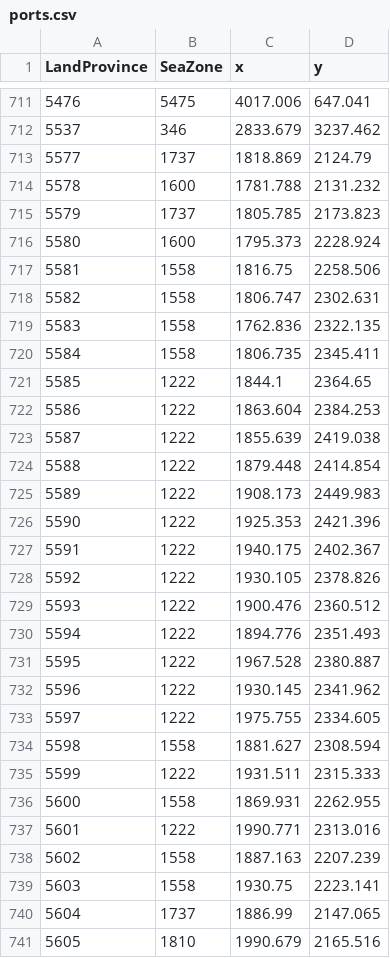
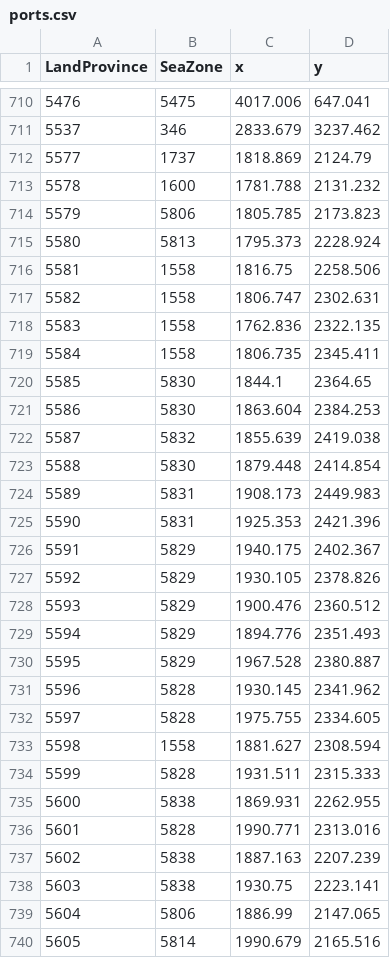
Before and after one commit to dementive/Chronicles-of-Omniluxia, a CSV file: map_data/ports.csv, drawn as a sheet; only a part is shown, gaps mark what is left out; the diff covers the shown part only.

```diff
--- a/map_data/ports.csv
+++ b/map_data/ports.csv
@@ -714,4 +713,4 @@ LandProvince;SeaZone;x;y;
 5578;1600;1781.788;2131.232;
-5579;1737;1805.785;2173.823;
-5580;1600;1795.373;2228.924;
+5579;5806;1805.785;2173.823;
+5580;5813;1795.373;2228.924;
 5581;1558;1816.75;2258.506;
@@ -720,22 +719,22 @@ LandProvince;SeaZone;x;y;
 5584;1558;1806.735;2345.411;
-5585;1222;1844.1;2364.65;
-5586;1222;1863.604;2384.253;
-5587;1222;1855.639;2419.038;
-5588;1222;1879.448;2414.854;
-5589;1222;1908.173;2449.983;
-5590;1222;1925.353;2421.396;
-5591;1222;1940.175;2402.367;
-5592;1222;1930.105;2378.826;
-5593;1222;1900.476;2360.512;
-5594;1222;1894.776;2351.493;
-5595;1222;1967.528;2380.887;
-5596;1222;1930.145;2341.962;
-5597;1222;1975.755;2334.605;
+5585;5830;1844.1;2364.65;
+5586;5830;1863.604;2384.253;
+5587;5832;1855.639;2419.038;
+5588;5830;1879.448;2414.854;
+5589;5831;1908.173;2449.983;
+5590;5831;1925.353;2421.396;
+5591;5829;1940.175;2402.367;
+5592;5829;1930.105;2378.826;
+5593;5829;1900.476;2360.512;
+5594;5829;1894.776;2351.493;
+5595;5829;1967.528;2380.887;
+5596;5828;1930.145;2341.962;
+5597;5828;1975.755;2334.605;
 5598;1558;1881.627;2308.594;
-5599;1222;1931.511;2315.333;
-5600;1558;1869.931;2262.955;
-5601;1222;1990.771;2313.016;
-5602;1558;1887.163;2207.239;
-5603;1558;1930.75;2223.141;
-5604;1737;1886.99;2147.065;
-5605;1810;1990.679;2165.516;
+5599;5828;1931.511;2315.333;
+5600;5838;1869.931;2262.955;
+5601;5828;1990.771;2313.016;
+5602;5838;1887.163;2207.239;
+5603;5838;1930.75;2223.141;
+5604;5806;1886.99;2147.065;
+5605;5814;1990.679;2165.516;
```
Also changed, not shown: 1 removed row and 110 edited cells elsewhere in this file, map_data/definition.csv, 10 other files.
